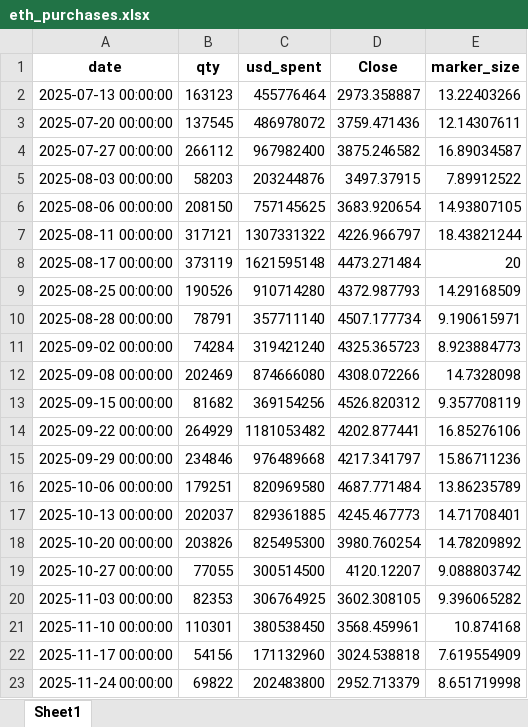
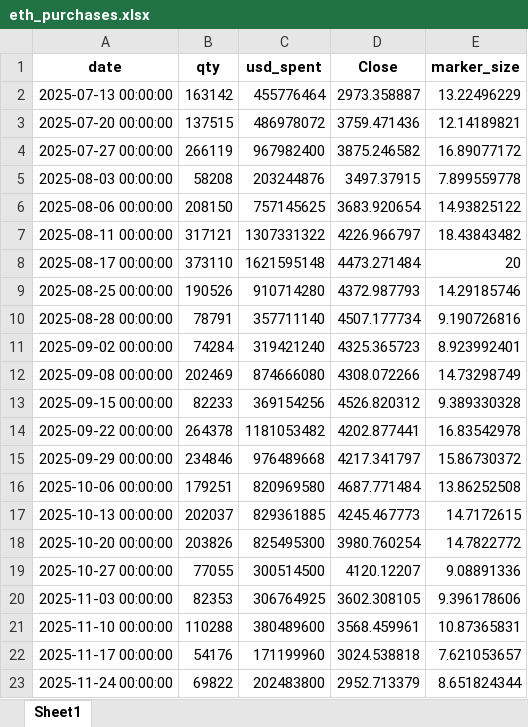
Before and after one commit to bitminetrackers/bmnr-data, an Excel workbook: eth_purchases.xlsx, sheet Sheet1, drawn as a sheet; only a part is shown; values as stored, in another font and other column widths than the file's, no borders; the diff covers the shown part only; the diff names each change by its address in the sheet, - before the commit and + after, or states it on an @@ line.

```diff
--- a/eth_purchases.xlsx (sheet Sheet1)
+++ b/eth_purchases.xlsx (sheet Sheet1)
-B2 (qty): 163123
+B2 (qty): 163142
-E2 (marker_size): 13.22403266
+E2 (marker_size): 13.22496229
-B3 (qty): 137545
+B3 (qty): 137515
-E3 (marker_size): 12.14307611
+E3 (marker_size): 12.14189821
-B4 (qty): 266112
+B4 (qty): 266119
-E4 (marker_size): 16.89034587
+E4 (marker_size): 16.89077172
-B5 (qty): 58203
+B5 (qty): 58208
-E5 (marker_size): 7.89912522
+E5 (marker_size): 7.899559778
-E6 (marker_size): 14.93807105
+E6 (marker_size): 14.93825122
-E7 (marker_size): 18.43821244
+E7 (marker_size): 18.43843482
-B8 (qty): 373119
+B8 (qty): 373110
-E9 (marker_size): 14.29168509
+E9 (marker_size): 14.29185746
-E10 (marker_size): 9.190615971
+E10 (marker_size): 9.190726816
-E11 (marker_size): 8.923884773
+E11 (marker_size): 8.923992401
-E12 (marker_size): 14.7328098
+E12 (marker_size): 14.73298749
-B13 (qty): 81682
+B13 (qty): 82233
-E13 (marker_size): 9.357708119
+E13 (marker_size): 9.389330328
-B14 (qty): 264929
+B14 (qty): 264378
-E14 (marker_size): 16.85276106
+E14 (marker_size): 16.83542978
-E15 (marker_size): 15.86711236
+E15 (marker_size): 15.86730372
-E16 (marker_size): 13.86235789
+E16 (marker_size): 13.86252508
-E17 (marker_size): 14.71708401
+E17 (marker_size): 14.7172615
-E18 (marker_size): 14.78209892
+E18 (marker_size): 14.7822772
-E19 (marker_size): 9.088803742
+E19 (marker_size): 9.08891336
-E20 (marker_size): 9.396065282
+E20 (marker_size): 9.396178606
-B21 (qty): 110301
+B21 (qty): 110288
-C21 (usd_spent): 380538450
+C21 (usd_spent): 380489600
-E21 (marker_size): 10.874168
+E21 (marker_size): 10.87365831
-B22 (qty): 54156
+B22 (qty): 54176
-C22 (usd_spent): 171132960
+C22 (usd_spent): 171199960
-E22 (marker_size): 7.619554909
+E22 (marker_size): 7.621053657
-E23 (marker_size): 8.651719998
+E23 (marker_size): 8.651824344
```
Also changed, not shown: 40 added rows and 2 edited cells elsewhere in this sheet, 5 other files.
